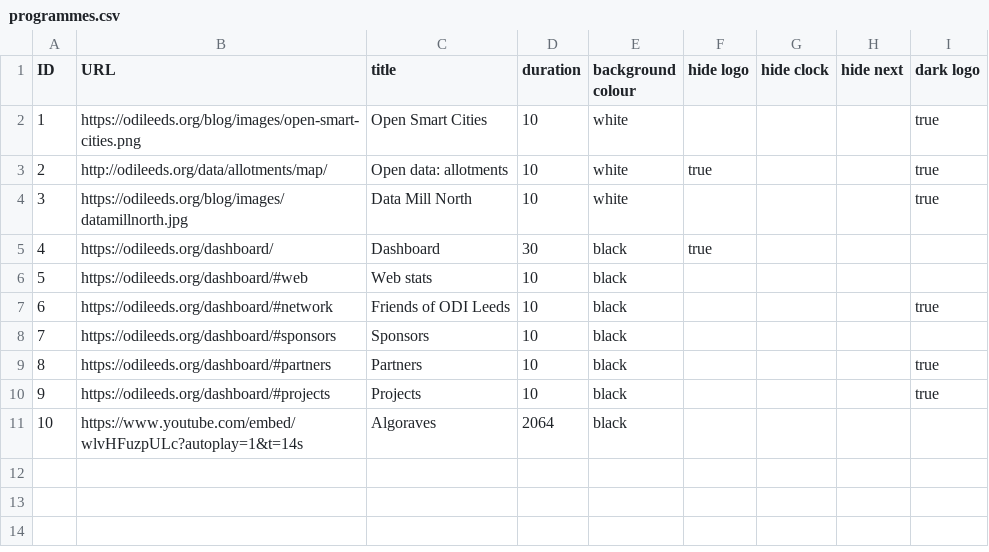
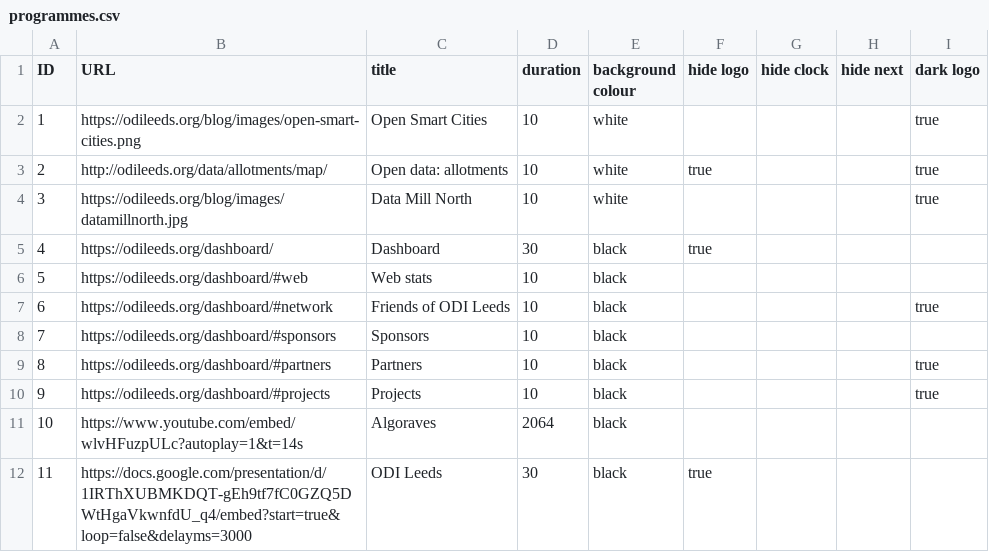
Before and after one commit to odileeds/tv, a CSV file: data/programmes.csv, drawn as a sheet; the diff names each change by its address in the sheet, - before the commit and + after, or states it on an @@ line.

Commit message:
Add link to Paul's presentation

```diff
--- a/data/programmes.csv
+++ b/data/programmes.csv
+row 12: 11 | https://docs.google.com/presentation/d/1IRThXUBMKDQT-gEh9tf7fC0GZQ5DWtHgaVkwnfdU_q4/embed?start=true&loop=false&delayms=3000 | ODI Leeds | 30 | black | true
```
